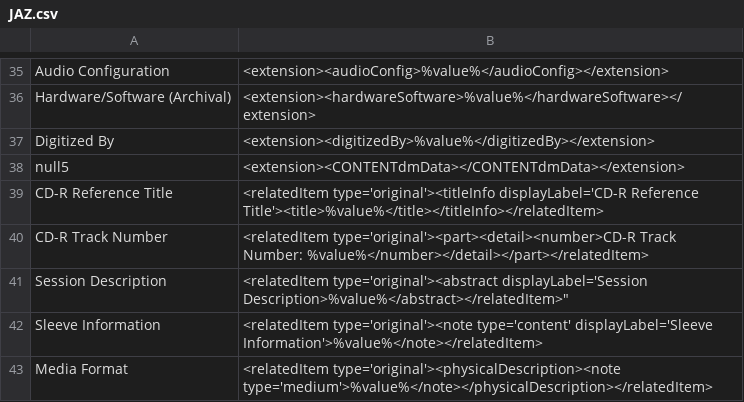
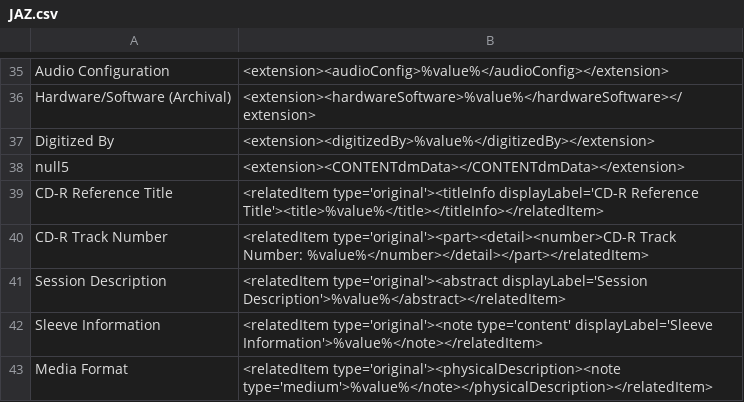
Before and after one commit to lsulibraries/cDM_to_mods, a CSV file: mappings_files/JAZ.csv, drawn as a sheet; only a part is shown, gaps mark what is left out.

```diff
--- a/mappings_files/JAZ.csv
+++ b/mappings_files/JAZ.csv
@@ -40,3 +40,3 @@ CD-R Reference Title,"<relatedItem type='original'><titleInfo displayLabel='CD-R
 CD-R Track Number,"<relatedItem type='original'><part><detail><number>CD-R Track Number: %value%</number></detail></part></relatedItem>"
-Session Description,"<relatedItem type='original'><abstract displayLabel='Session Description">%value%</abstract></relatedItem>"
+Session Description,"<relatedItem type='original'><abstract displayLabel='Session Description'>%value%</abstract></relatedItem>"
 Sleeve Information,"<relatedItem type='original'><note type='content' displayLabel='Sleeve Information'>%value%</note></relatedItem>"
```
